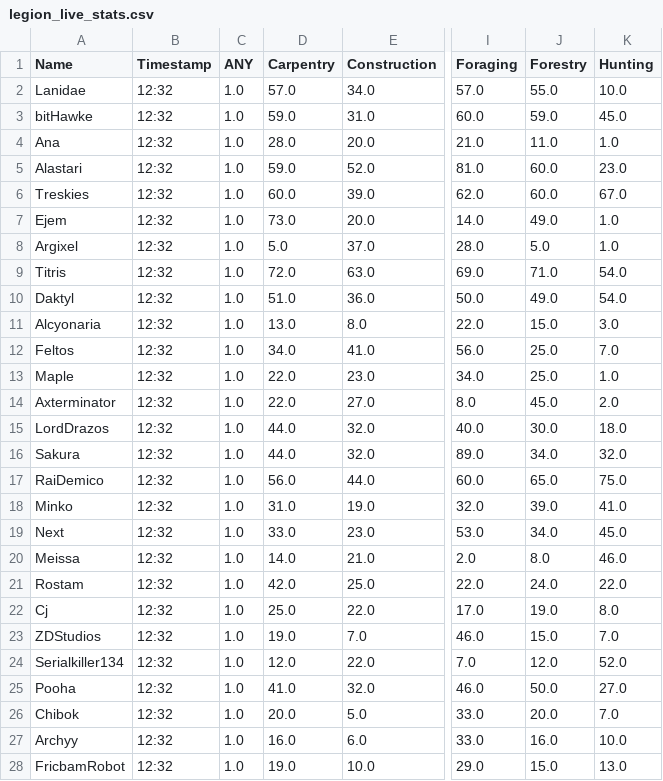
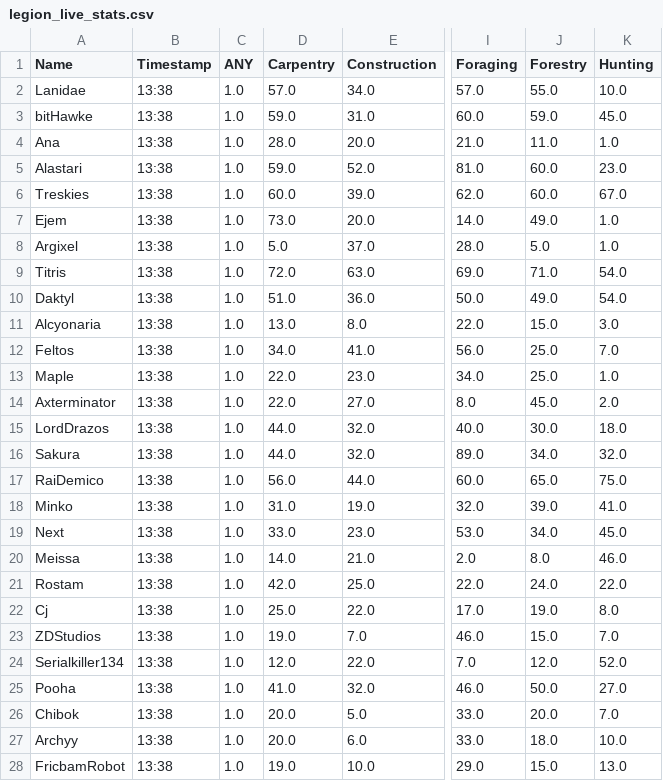
Before and after one commit to Ejem0724/Ejem0724.github.io, a CSV file: legion_live_stats.csv, drawn as a sheet; only a part is shown, gaps mark what is left out; the diff covers the shown part only; the diff names each change by its address in the sheet, - before the commit and + after, or states it on an @@ line.

```diff
--- a/legion_live_stats.csv
+++ b/legion_live_stats.csv
-B2:B28 (Timestamp): 12:32
+B2:B28 (Timestamp): 13:38
-D27 (Carpentry): 16.0
+D27 (Carpentry): 20.0
-J27 (Forestry): 16.0
+J27 (Forestry): 18.0
```
Also changed, not shown: 95 edited cells elsewhere in this file, 1 other file.
